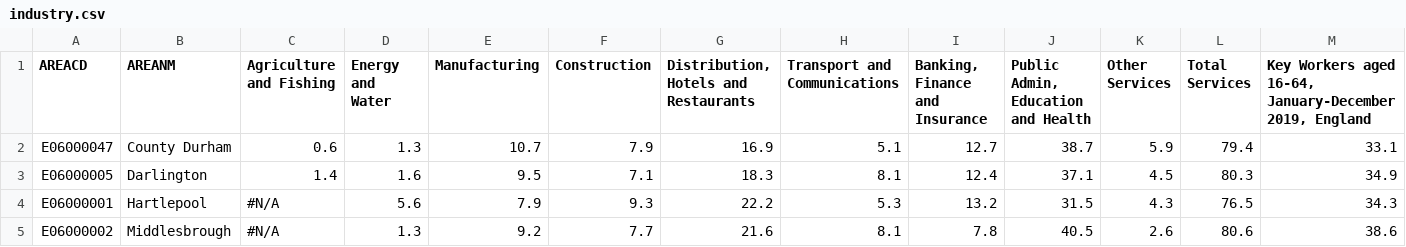
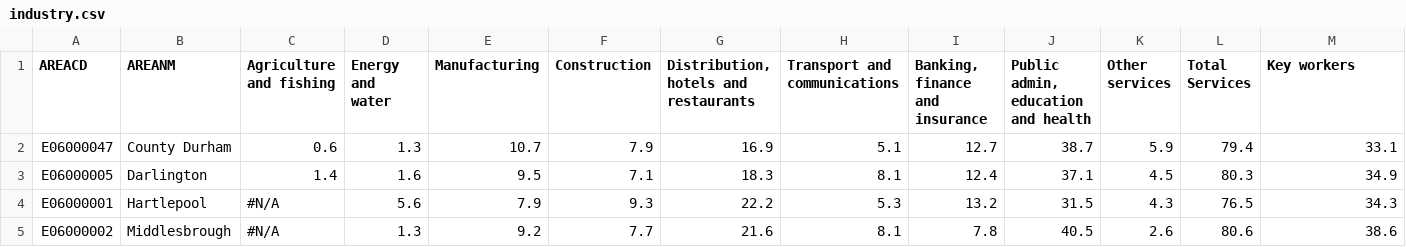
Before and after one commit to ONSvisual/beeswarm, a CSV file: population-profiles/industry.csv, drawn as a sheet; only a part is shown.

```diff
--- a/population-profiles/industry.csv
+++ b/population-profiles/industry.csv
@@ -1,2 +1,2 @@
-AREACD,AREANM,Agriculture and Fishing,Energy and Water,Manufacturing,Construction,"Distribution, Hotels and Restaurants",Transport and Communications,"Banking, Finance and Insurance","Public Admin, Education and Health",Other Services,Total Services,"Key Workers aged 16-64, January-December 2019, England"
+AREACD,AREANM,Agriculture and fishing,Energy and water,Manufacturing,Construction,"Distribution, hotels and restaurants",Transport and communications,"Banking, finance and insurance","Public admin, education and health",Other services,Total Services,"Key workers"
 E06000047,County Durham,0.6,1.3,10.7,7.9,16.9,5.1,12.7,38.7,5.9,79.4,33.1
```
Also changed, not shown: population-profiles/age.csv, population-profiles/employment.csv, 4 other files.
